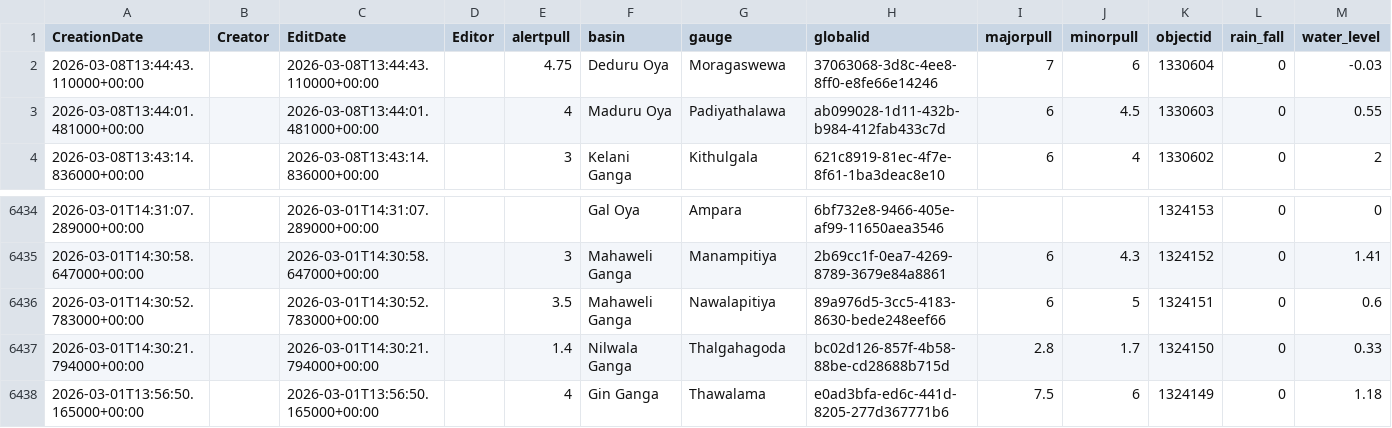
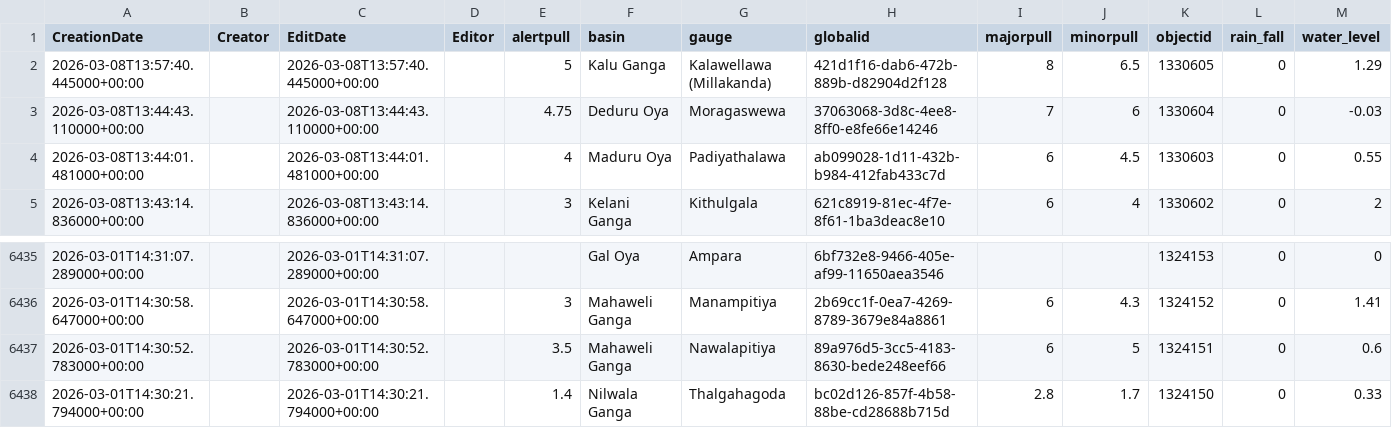
Before and after one commit to enigmazero-net/rise-lk-flood-data, a CSV file: data/gauges_2_view.csv, drawn as a sheet; only a part is shown, gaps mark what is left out; removed rows and columns are numbered as before the commit, all else as after; the diff names each change by its address in the sheet, - before the commit and + after, or states it on an @@ line.

```diff
--- a/data/gauges_2_view.csv
+++ b/data/gauges_2_view.csv
+row 2: 2026-03-08T13:57:40.445000+00:00 |  | 2026-03-08T13:57:40.445000+00:00 |  | 5 | Kalu Ganga | Kalawellawa (Millakanda) | 421d1f16-dab6-472b-889b-d82904d2f128 | 8 | 6.5 | 1330605 | 0 | 1.29
-row 6438: 2026-03-01T13:56:50.165000+00:00 |  | 2026-03-01T13:56:50.165000+00:00 |  | 4 | Gin Ganga | Thawalama | e0ad3bfa-ed6c-441d-8205-277d367771b6 | 7.5 | 6 | 1324149 | 0 | 1.18
```
Also changed, not shown: 1 other file.
